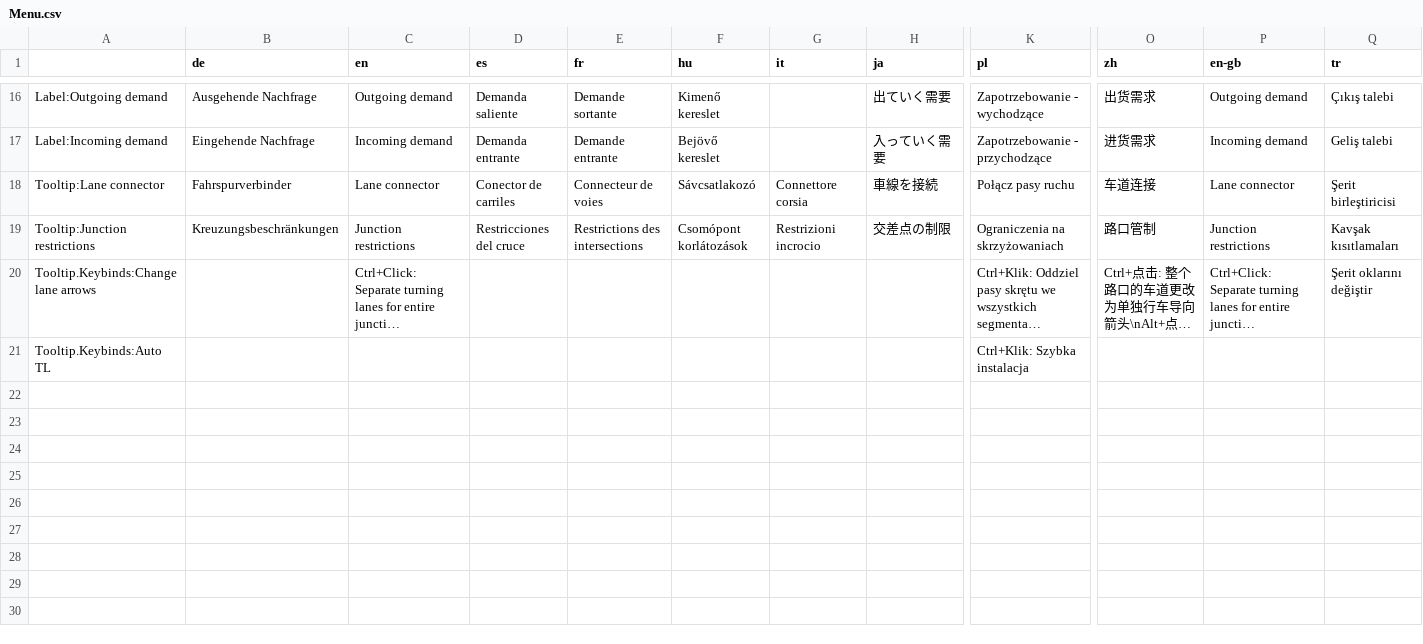
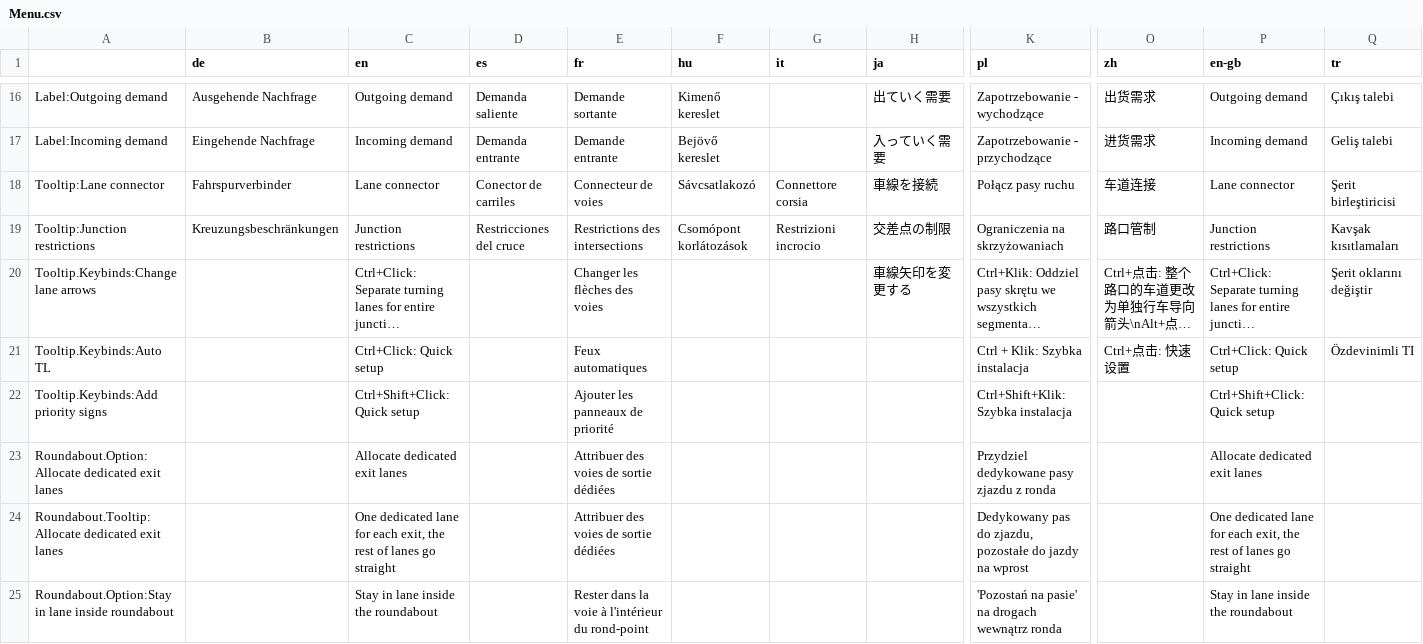
Before and after one commit to CitiesSkylinesMods/TMPE, a CSV file: TLM/TLM/Resources/Translations/Menu.csv, drawn as a sheet; only a part is shown, gaps mark what is left out; long unchanged cells end in …; rows hold the shown columns only; the diff covers the shown part only; the diff names each change by its address in the sheet, - before the commit and + after, or states it on an @@ line.

Commit message:
Updated translations from Crowdin

```diff
--- a/TLM/TLM/Resources/Translations/Menu.csv
+++ b/TLM/TLM/Resources/Translations/Menu.csv
-E20 (fr): (empty)
+E20 (fr): Changer les flèches des voies
-H20 (ja): (empty)
+H20 (ja): 車線矢印を変更する
-C21 (en): (empty)
+C21 (en): Ctrl+Click: Quick setup
-E21 (fr): (empty)
+E21 (fr): Feux automatiques
-K21 (pl): Ctrl+Klik: Szybka instalacja
+K21 (pl): Ctrl + Klik: Szybka instalacja
-O21 (zh): (empty)
+O21 (zh): Ctrl+点击: 快速设置
-P21 (en-gb): (empty)
+P21 (en-gb): Ctrl+Click: Quick setup
-Q21 (tr): (empty)
+Q21 (tr): Özdevinimli TI
+row 22: Tooltip.Keybinds:Add priority signs |  | Ctrl+Shift+Click: Quick setup |  | Ajouter les panneaux de priorité |  |  |  | Ctrl+Shift+Klik: Szybka instalacja |  | Ctrl+Shift+Click: Quick setup
+row 23: Roundabout.Option:Allocate dedicated exit lanes |  | Allocate dedicated exit lanes |  | Attribuer des voies de sortie dédiées |  |  |  | Przydziel dedykowane pasy zjazdu z ronda |  | Allocate dedicated exit lanes
+row 24: Roundabout.Tooltip:Allocate dedicated exit lanes |  | One dedicated lane for each exit, the rest of lanes go straight |  | Attribuer des voies de sortie dédiées |  |  |  | Dedykowany pas do zjazdu, pozostałe do jazdy na wprost |  | One dedicated lane for each exit, the rest of lanes go straight
+row 25: Roundabout.Option:Stay in lane inside roundabout |  | Stay in lane inside the roundabout |  | Rester dans la voie à l'intérieur du rond-point |  |  |  | 'Pozostań na pasie' na drogach wewnątrz ronda |  | Stay in lane inside the roundabout
```
Also changed, not shown: 5 added rows elsewhere in this file, TLM/TLM/Resources/Translations/Options.csv, TLM/TLM/Resources/Translations/TrafficLights.csv, 1 other file.
